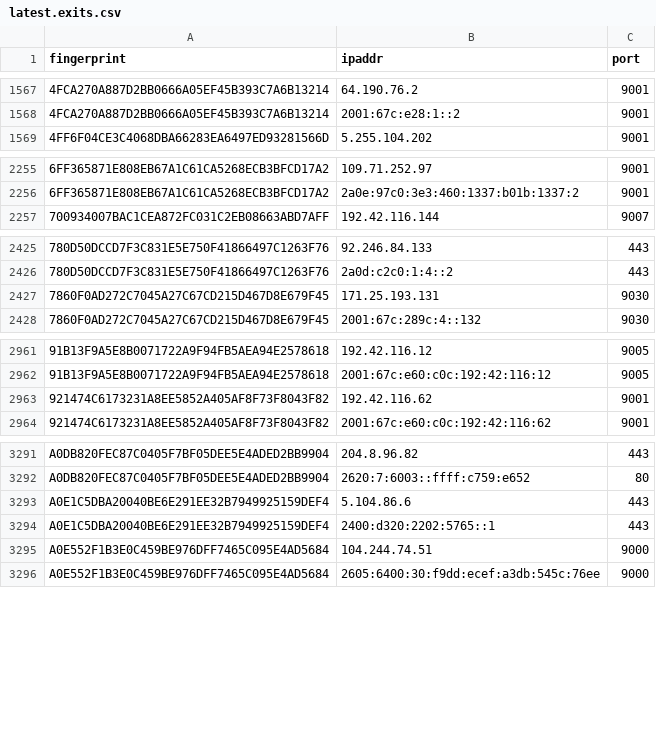
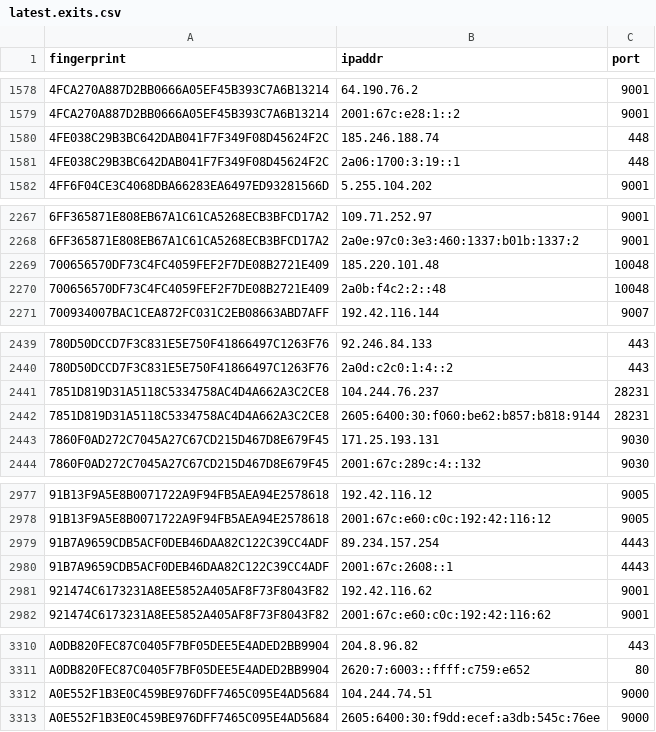
Before and after one commit to alireza-rezaee/tor-nodes, a CSV file: latest.exits.csv, drawn as a sheet; only a part is shown, gaps mark what is left out; the diff covers the shown part only.

```diff
--- a/latest.exits.csv
+++ b/latest.exits.csv
@@ -1568,2 +1579,4 @@ fingerprint, ipaddr, port
 4FCA270A887D2BB0666A05EF45B393C7A6B13214, 2001:67c:e28:1::2, 9001
+4FE038C29B3BC642DAB041F7F349F08D45624F2C, 185.246.188.74, 448
+4FE038C29B3BC642DAB041F7F349F08D45624F2C, 2a06:1700:3:19::1, 448
 4FF6F04CE3C4068DBA66283EA6497ED93281566D, 5.255.104.202, 9001
@@ -2256,2 +2268,4 @@ fingerprint, ipaddr, port
 6FF365871E808EB67A1C61CA5268ECB3BFCD17A2, 2a0e:97c0:3e3:460:1337:b01b:1337:2, 9001
+700656570DF73C4FC4059FEF2F7DE08B2721E409, 185.220.101.48, 10048
+700656570DF73C4FC4059FEF2F7DE08B2721E409, 2a0b:f4c2:2::48, 10048
 700934007BAC1CEA872FC031C2EB08663ABD7AFF, 192.42.116.144, 9007
@@ -2426,2 +2440,4 @@ fingerprint, ipaddr, port
 780D50DCCD7F3C831E5E750F41866497C1263F76, 2a0d:c2c0:1:4::2, 443
+7851D819D31A5118C5334758AC4D4A662A3C2CE8, 104.244.76.237, 28231
+7851D819D31A5118C5334758AC4D4A662A3C2CE8, 2605:6400:30:f060:be62:b857:b818:9144, 28231
 7860F0AD272C7045A27C67CD215D467D8E679F45, 171.25.193.131, 9030
@@ -2962,2 +2978,4 @@ fingerprint, ipaddr, port
 91B13F9A5E8B0071722A9F94FB5AEA94E2578618, 2001:67c:e60:c0c:192:42:116:12, 9005
+91B7A9659CDB5ACF0DEB46DAA82C122C39CC4ADF, 89.234.157.254, 4443
+91B7A9659CDB5ACF0DEB46DAA82C122C39CC4ADF, 2001:67c:2608::1, 4443
 921474C6173231A8EE5852A405AF8F73F8043F82, 192.42.116.62, 9001
@@ -3292,4 +3311,2 @@ A0DB820FEC87C0405F7BF05DEE5E4ADED2BB9904, 204.8.96.82, 443
 A0DB820FEC87C0405F7BF05DEE5E4ADED2BB9904, 2620:7:6003::ffff:c759:e652, 80
-A0E1C5DBA20040BE6E291EE32B7949925159DEF4, 5.104.86.6, 443
-A0E1C5DBA20040BE6E291EE32B7949925159DEF4, 2400:d320:2202:5765::1, 443
 A0E552F1B3E0C459BE976DFF7465C095E4AD5684, 104.244.74.51, 9000
```
Also changed, not shown: 24 added rows and 6 removed rows elsewhere in this file, latest.all.csv, latest.guards.csv.
